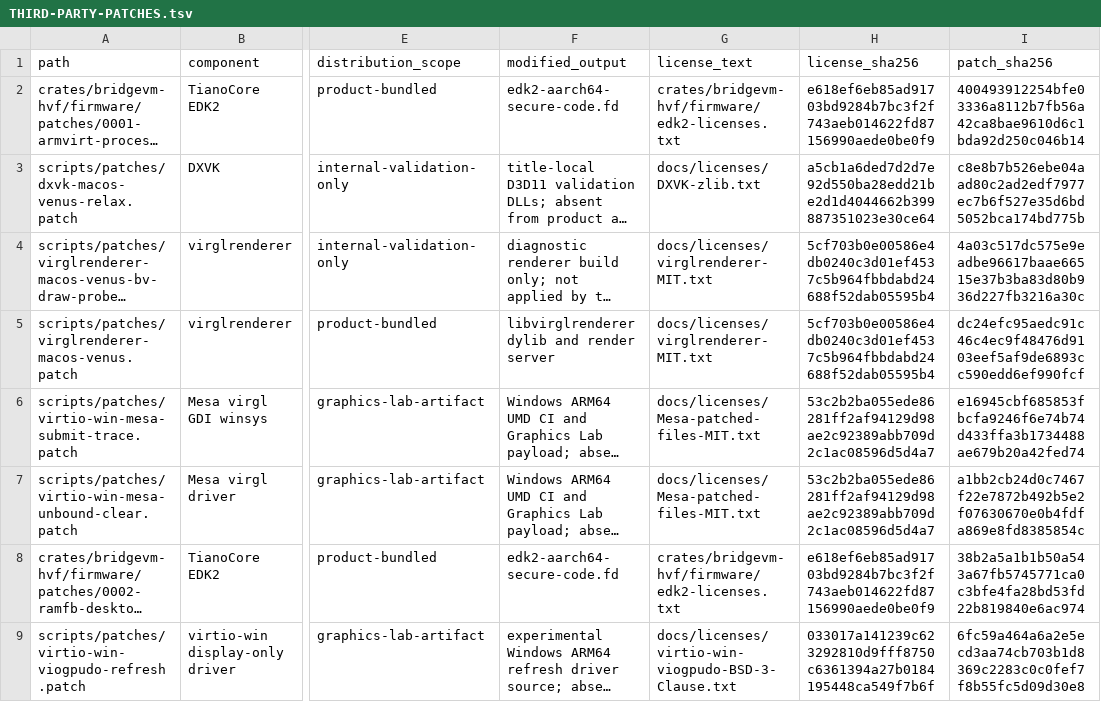
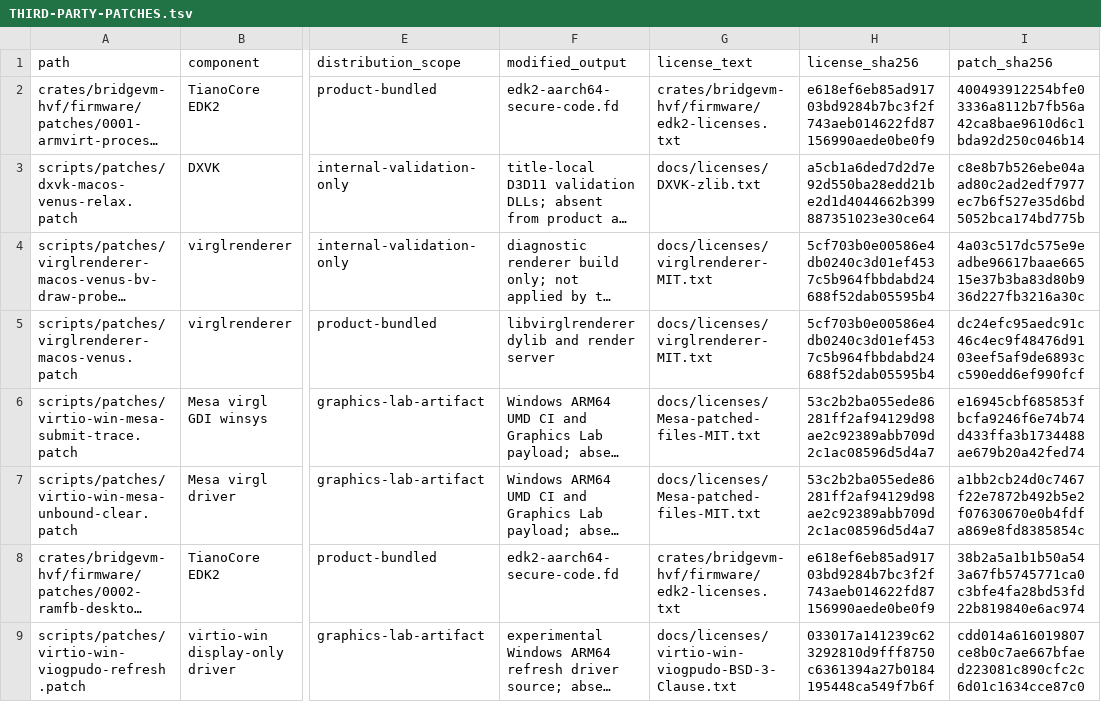
Before and after one commit to Ketchio-dev/bridgevm, a TSV file: THIRD-PARTY-PATCHES.tsv, drawn as a sheet; only a part is shown, gaps mark what is left out; long unchanged cells end in …; the diff names each change by its address in the sheet, - before the commit and + after, or states it on an @@ line.

Commit message:
Augment monitor modes after assigning an unpinned target set
Respect target pivots and pinned timing constraints. The previous unconditional monitor augmentation hung a live frequency change in a disposable guest. Move augmentation into the new target-mode assignment path, preserving acquisition/release ownership and keeping errors nonfatal to existing modes.

Validation: actual callback fixture, patch apply, raster and kit checks pass. The previous live hang is retained; this candidate still requires ARM64 build and fresh disposable guest validation.

```diff
--- a/THIRD-PARTY-PATCHES.tsv
+++ b/THIRD-PARTY-PATCHES.tsv
-I9 (patch_sha256): 6fc59a464a6a2e5ecd3aa74cb703b1d8369c2283c0c0fef7f8b55fc5d09d30e8
+I9 (patch_sha256): cdd014a616019807ce8b0c7ae667bfaed223081c890cfc2c6d01c1634cce87c0
```
Also changed, not shown: 2 other files.
